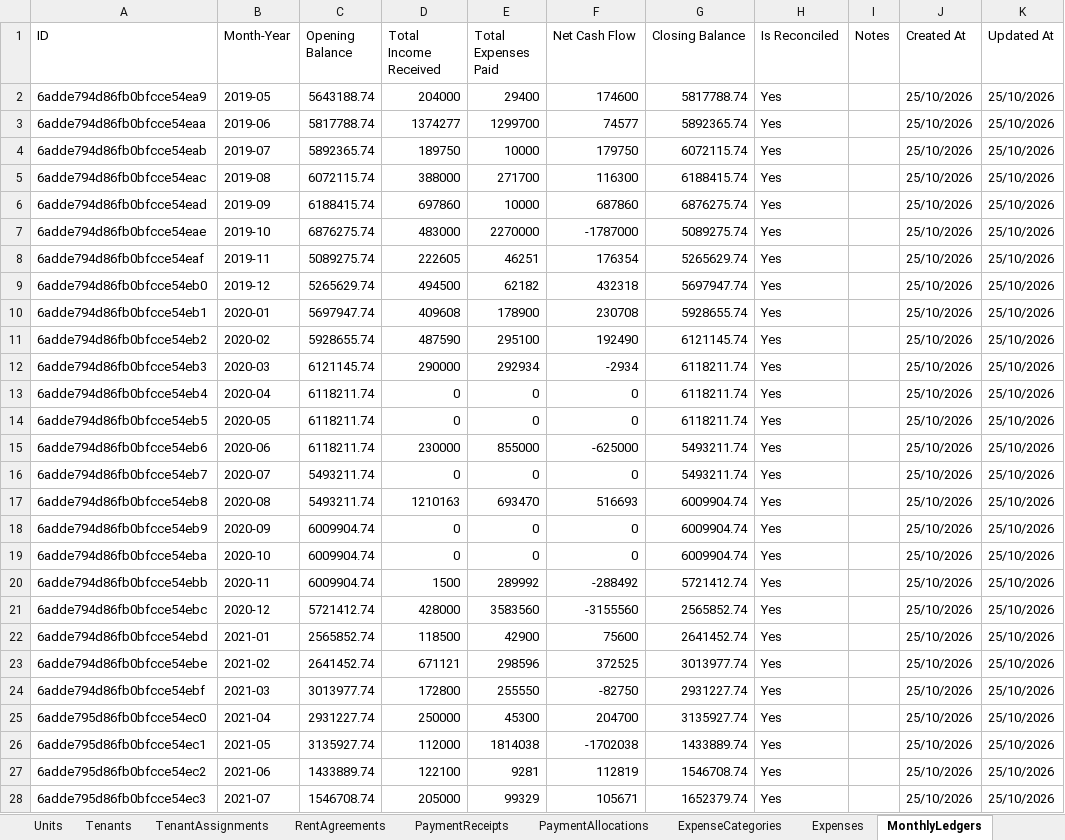
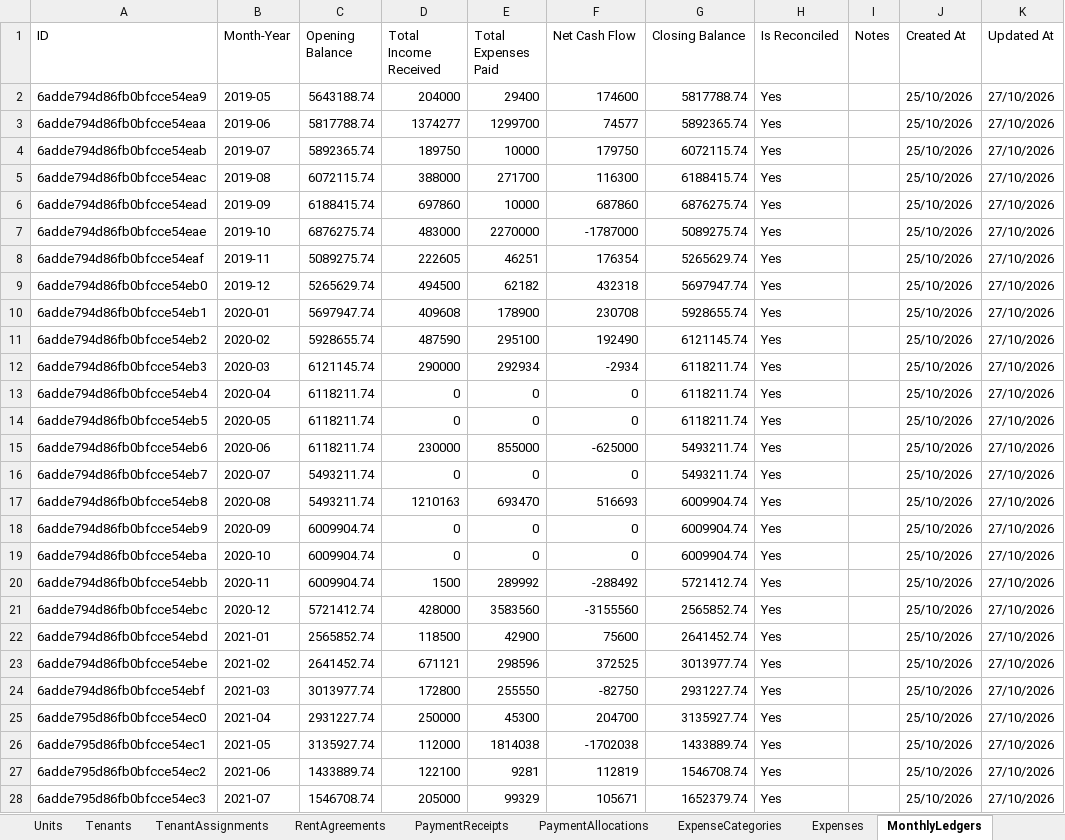
Before and after one commit to saqlain2109/Property-Rent-Management-System, an Excel workbook: Property_Rent_Data_Model.xlsx, sheet MonthlyLedgers, drawn as a sheet; only a part is shown; values as stored, in another font and other column widths than the file's, no borders; the diff covers the shown part only; the diff names each change by its address in the sheet, - before the commit and + after, or states it on an @@ line.

```diff
--- a/Property_Rent_Data_Model.xlsx (sheet MonthlyLedgers)
+++ b/Property_Rent_Data_Model.xlsx (sheet MonthlyLedgers)
-K2:K28 (Updated At): 25/10/2026
+K2:K28 (Updated At): 27/10/2026
```
Also changed, not shown: 93 edited cells elsewhere in this sheet, sheet Expenses, sheet PaymentAllocations, sheet PaymentReceipts, sheet TenantAssignments, sheet RentAgreements, sheet Data Model, 2 more sheets, 8 other files.
